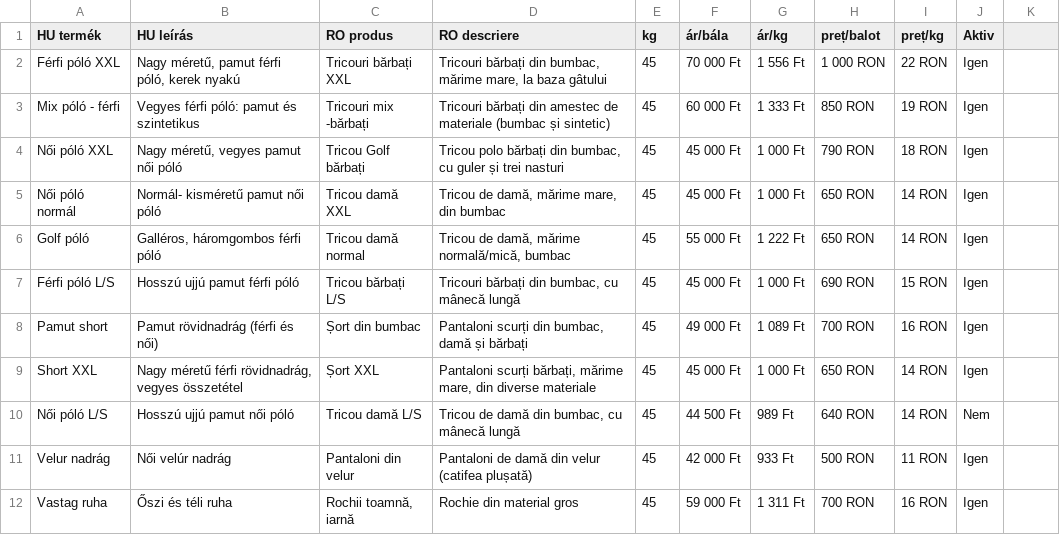
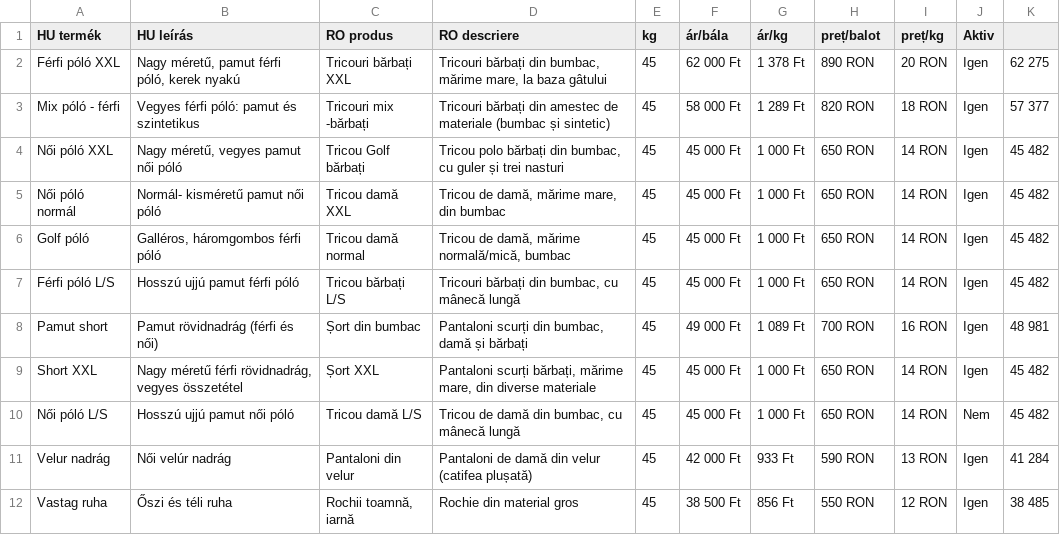
Before and after one commit to bestchoisems/https-depozit-hainesecond-Preturi, a CSV file: prices.csv, drawn as a sheet; only a part is shown; the diff covers the shown part only.

```diff
--- a/prices.csv
+++ b/prices.csv
@@ -2,11 +2,11 @@ HU termék,HU leírás,RO produs,RO descriere,kg, ár/bála, ár/kg, preț/balot
-Férfi póló XXL,"Nagy méretű, pamut férfi póló, kerek nyakú",Tricouri bărbați XXL,"Tricouri bărbați din bumbac, mărime mare, la baza gâtului",45,70 000 Ft,1 556 Ft,1 000 RON,22 RON,Igen
-Mix póló - férfi,Vegyes férfi póló: pamut és szintetikus,Tricouri mix -bărbați,Tricouri bărbați din amestec de materiale (bumbac și sintetic),45,60 000 Ft,1 333 Ft,850 RON,19 RON,Igen
-Női póló XXL,"Nagy méretű, vegyes pamut női póló",Tricou Golf bărbați,"Tricou polo bărbați din bumbac, cu guler și trei nasturi",45,45 000 Ft,1 000 Ft,790 RON,18 RON,Igen
-Női póló normál,Normál- kisméretű pamut női póló,Tricou damă XXL,"Tricou de damă, mărime mare, din bumbac",45,45 000 Ft,1 000 Ft,650 RON,14 RON,Igen
-Golf póló,"Galléros, háromgombos férfi póló",Tricou damă normal,"Tricou de damă, mărime normală/mică, bumbac",45,55 000 Ft,1 222 Ft,650 RON,14 RON,Igen
-Férfi póló L/S,Hosszú ujjú pamut férfi póló,Tricou bărbați L/S,"Tricouri bărbați din bumbac, cu mânecă lungă",45,45 000 Ft,1 000 Ft,690 RON,15 RON,Igen
-Pamut short,Pamut rövidnadrág (férfi és női),Șort din bumbac,"Pantaloni scurți din bumbac, damă și bărbați",45,49 000 Ft,1 089 Ft,700 RON,16 RON,Igen
-Short XXL,"Nagy méretű férfi rövidnadrág, vegyes összetétel",Șort XXL,"Pantaloni scurți bărbați, mărime mare, din diverse materiale",45,45 000 Ft,1 000 Ft,650 RON,14 RON,Igen
-Női póló L/S,Hosszú ujjú pamut női póló,Tricou damă L/S,"Tricou de damă din bumbac, cu mânecă lungă",45,44 500 Ft,989 Ft,640 RON,14 RON,Nem
-Velur nadrág,Női velúr nadrág,Pantaloni din velur,Pantaloni de damă din velur (catifea plușată),45,42 000 Ft,933 Ft,500 RON,11 RON,Igen
-Vastag ruha,Őszi és téli ruha,"Rochii toamnă, iarnă",Rochie din material gros,45,59 000 Ft,1 311 Ft,700 RON,16 RON,Igen
+Férfi póló XXL,"Nagy méretű, pamut férfi póló, kerek nyakú",Tricouri bărbați XXL,"Tricouri bărbați din bumbac, mărime mare, la baza gâtului",45,62 000 Ft,1 378 Ft,890 RON,20 RON,Igen,62 275
+Mix póló - férfi,Vegyes férfi póló: pamut és szintetikus,Tricouri mix -bărbați,Tricouri bărbați din amestec de materiale (bumbac și sintetic),45,58 000 Ft,1 289 Ft,820 RON,18 RON,Igen,57 377
+Női póló XXL,"Nagy méretű, vegyes pamut női póló",Tricou Golf bărbați,"Tricou polo bărbați din bumbac, cu guler și trei nasturi",45,45 000 Ft,1 000 Ft,650 RON,14 RON,Igen,45 482
+Női póló normál,Normál- kisméretű pamut női póló,Tricou damă XXL,"Tricou de damă, mărime mare, din bumbac",45,45 000 Ft,1 000 Ft,650 RON,14 RON,Igen,45 482
+Golf póló,"Galléros, háromgombos férfi póló",Tricou damă normal,"Tricou de damă, mărime normală/mică, bumbac",45,45 000 Ft,1 000 Ft,650 RON,14 RON,Igen,45 482
+Férfi póló L/S,Hosszú ujjú pamut férfi póló,Tricou bărbați L/S,"Tricouri bărbați din bumbac, cu mânecă lungă",45,45 000 Ft,1 000 Ft,650 RON,14 RON,Igen,45 482
+Pamut short,Pamut rövidnadrág (férfi és női),Șort din bumbac,"Pantaloni scurți din bumbac, damă și bărbați",45,49 000 Ft,1 089 Ft,700 RON,16 RON,Igen,48 981
+Short XXL,"Nagy méretű férfi rövidnadrág, vegyes összetétel",Șort XXL,"Pantaloni scurți bărbați, mărime mare, din diverse materiale",45,45 000 Ft,1 000 Ft,650 RON,14 RON,Igen,45 482
+Női póló L/S,Hosszú ujjú pamut női póló,Tricou damă L/S,"Tricou de damă din bumbac, cu mânecă lungă",45,45 000 Ft,1 000 Ft,650 RON,14 RON,Nem,45 482
+Velur nadrág,Női velúr nadrág,Pantaloni din velur,Pantaloni de damă din velur (catifea plușată),45,42 000 Ft,933 Ft,590 RON,13 RON,Igen,41 284
+Vastag ruha,Őszi és téli ruha,"Rochii toamnă, iarnă",Rochie din material gros,45,38 500 Ft,856 Ft,550 RON,12 RON,Igen,38 485
```
Also changed, not shown: 48 edited cells elsewhere in this file.
